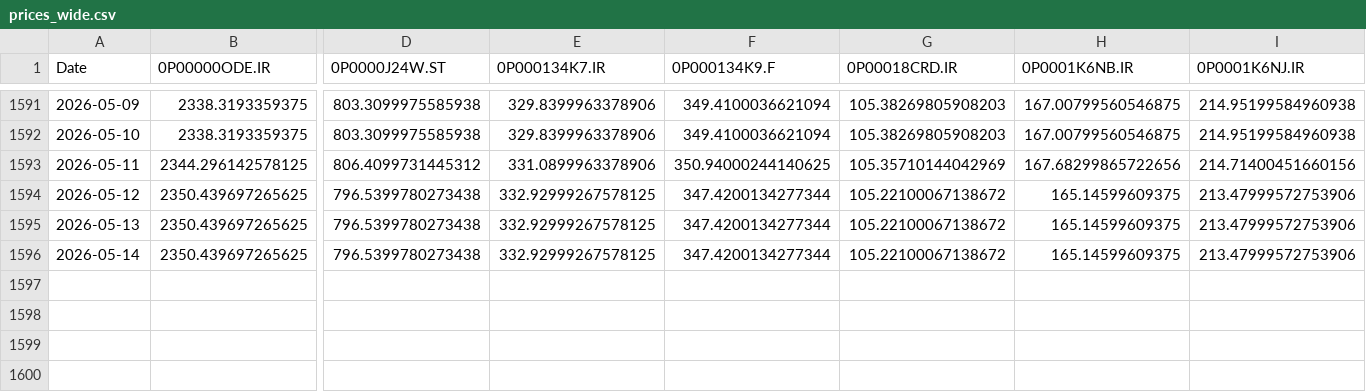
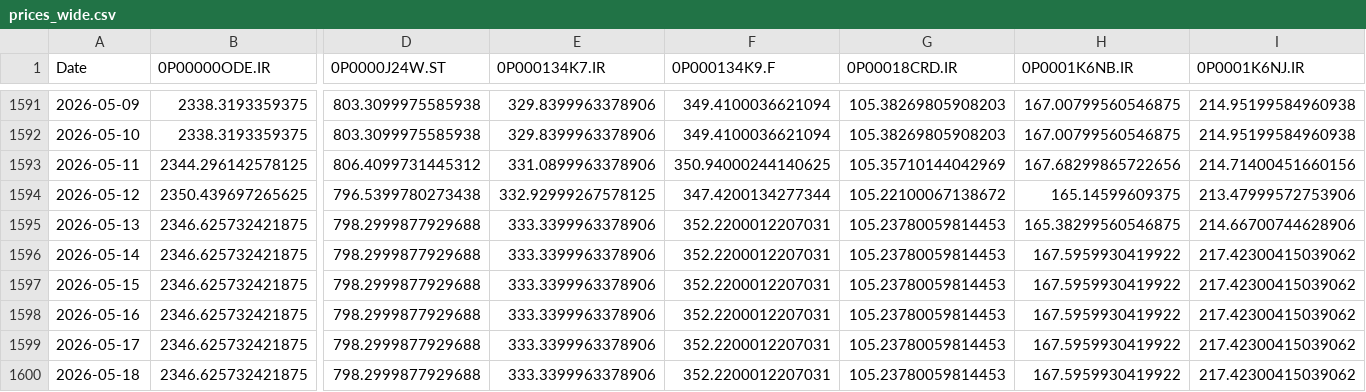
Before and after one commit to waleed3011/finance-data-collector, a CSV file: data/prices_wide.csv, drawn as a sheet; only a part is shown, gaps mark what is left out; rows hold the shown columns only; the diff covers the shown part only; the diff names each change by its address in the sheet, - before the commit and + after, or states it on an @@ line.

```diff
--- a/data/prices_wide.csv
+++ b/data/prices_wide.csv
-B1595:B1596 (0P00000ODE.IR): 2350.439697265625
+B1595:B1596 (0P00000ODE.IR): 2346.625732421875
-D1595:D1596 (0P0000J24W.ST): 796.5399780273438
+D1595:D1596 (0P0000J24W.ST): 798.2999877929688
-E1595:E1596 (0P000134K7.IR): 332.92999267578125
+E1595:E1596 (0P000134K7.IR): 333.3399963378906
-F1595:F1596 (0P000134K9.F): 347.4200134277344
+F1595:F1596 (0P000134K9.F): 352.2200012207031
-G1595:G1596 (0P00018CRD.IR): 105.22100067138672
+G1595:G1596 (0P00018CRD.IR): 105.23780059814453
-H1595 (0P0001K6NB.IR): 165.14599609375
+H1595 (0P0001K6NB.IR): 165.38299560546875
-I1595 (0P0001K6NJ.IR): 213.47999572753906
+I1595 (0P0001K6NJ.IR): 214.66700744628906
-H1596 (0P0001K6NB.IR): 165.14599609375
+H1596 (0P0001K6NB.IR): 167.5959930419922
-I1596 (0P0001K6NJ.IR): 213.47999572753906
+I1596 (0P0001K6NJ.IR): 217.42300415039062
+row 1597: 2026-05-15 | 2346.625732421875 | 798.2999877929688 | 333.3399963378906 | 352.2200012207031 | 105.23780059814453 | 167.5959930419922 | 217.42300415039062
+row 1598: 2026-05-16 | 2346.625732421875 | 798.2999877929688 | 333.3399963378906 | 352.2200012207031 | 105.23780059814453 | 167.5959930419922 | 217.42300415039062
+row 1599: 2026-05-17 | 2346.625732421875 | 798.2999877929688 | 333.3399963378906 | 352.2200012207031 | 105.23780059814453 | 167.5959930419922 | 217.42300415039062
+row 1600: 2026-05-18 | 2346.625732421875 | 798.2999877929688 | 333.3399963378906 | 352.2200012207031 | 105.23780059814453 | 167.5959930419922 | 217.42300415039062
```
Also changed, not shown: 17 edited cells elsewhere in this file, 1 other file.
